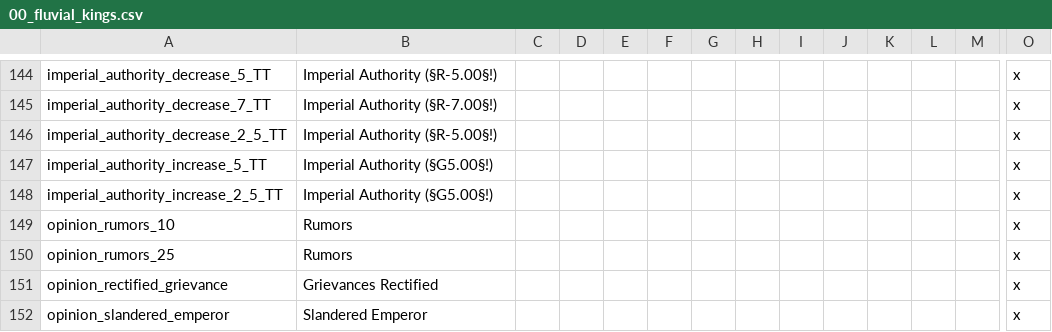
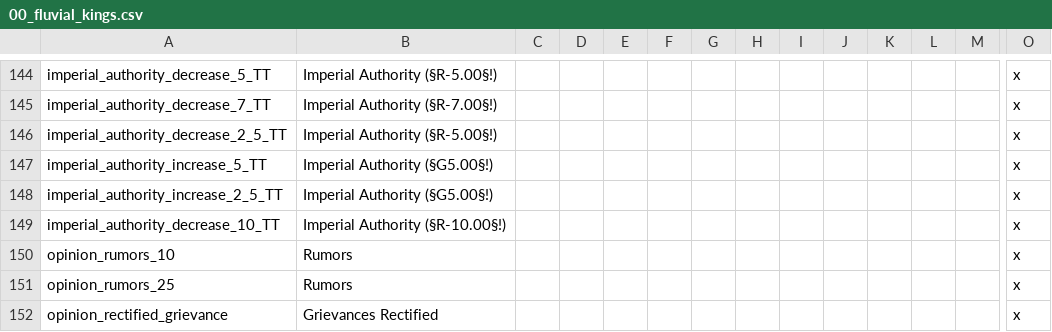
Before and after one commit to Conramagne/Bronze-Age-Mod, a CSV file: Fluvial Kings/localisation/00_fluvial_kings.csv, drawn as a sheet; only a part is shown, gaps mark what is left out; the shorter side is filled out with more unchanged rows; rows hold the shown columns only; the diff names each change by its address in the sheet, - before the commit and + after, or states it on an @@ line.

Commit message:
Added Imperial -10 localization

```diff
--- a/Fluvial Kings/localisation/00_fluvial_kings.csv
+++ b/Fluvial Kings/localisation/00_fluvial_kings.csv
+row 149: imperial_authority_decrease_10_TT | Imperial Authority (§R-10.00§!) |  |  |  |  |  |  |  |  |  |  |  | x
```
